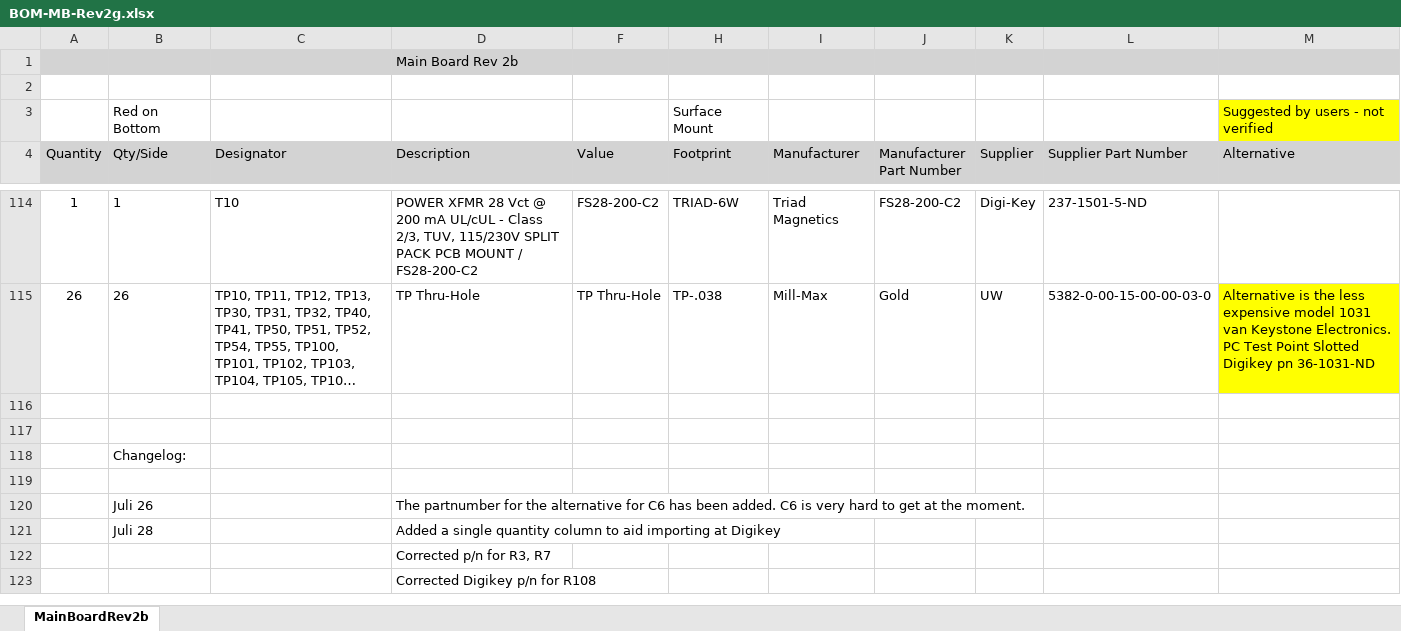
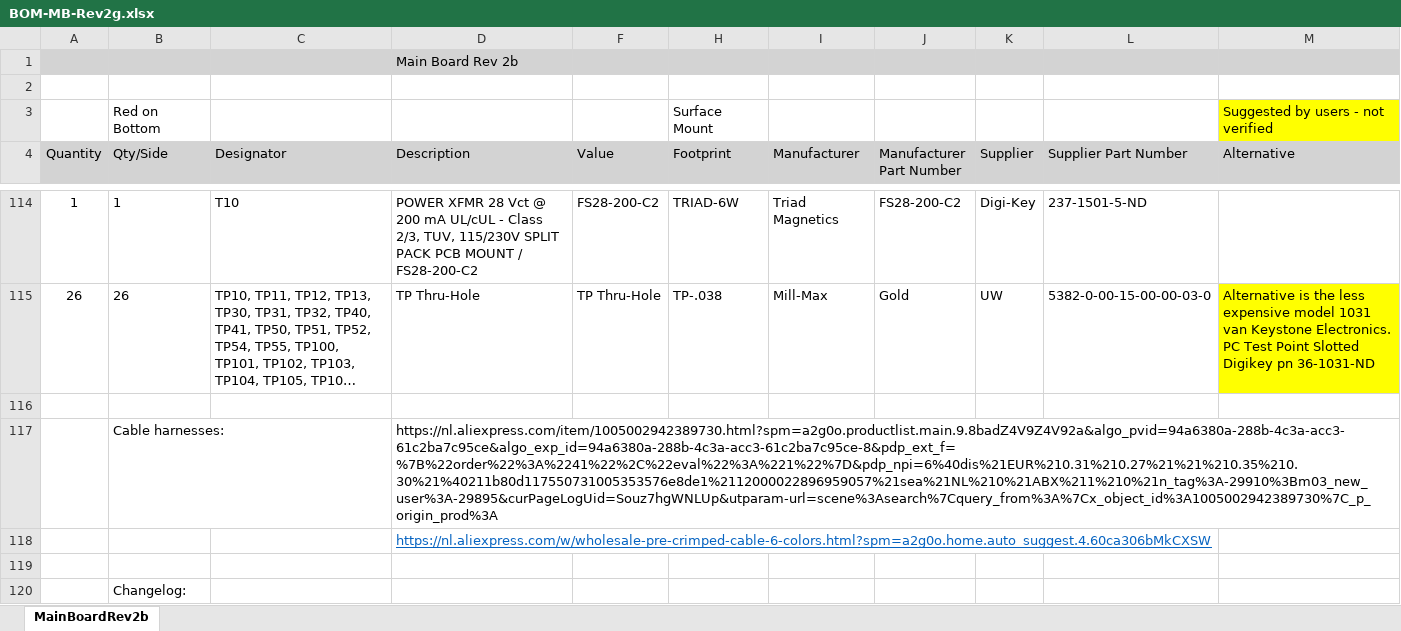
Before and after one commit to paulvee/VBA-Curve-Tracer, an Excel workbook: Main Board/BOM-MB-Rev2g.xlsx, sheet MainBoardRev2b, drawn as a sheet; only a part is shown, gaps mark what is left out; the shorter side is filled out with more unchanged rows; long unchanged cells end in …; values as stored, in another font and other column widths than the file's, no borders; the diff names each change by its address in the sheet, - before the commit and + after, or states it on an @@ line.

Commit message:
Add files via upload

```diff
--- a/Main Board/BOM-MB-Rev2g.xlsx (sheet MainBoardRev2b)
+++ b/Main Board/BOM-MB-Rev2g.xlsx (sheet MainBoardRev2b)
+row 117:  | Cable harnesses: |  | https://nl.aliexpress.com/item/1005002942389730.html?spm=a2g0o.productlist.main.9.8badZ4V9Z4V92a&algo_pvid=94a6380a-288b-4c3a-acc3-61c2ba7c95ce&algo_exp_id=94a6380a-288b-4c3a-acc3-61c2ba7c95ce-8&pdp_ext_f=%7B%22order%22%3A%2241%22%2C%22eval%22%3A%221%22%7D&pdp_npi=6%40dis%21EUR%210.31%210.27%21%21%210.35%210.30%21%40211b80d117550731005353576e8de1%2112000022896959057%21sea%21NL%210%21ABX%211%210%21n_tag%3A-29910%3Bm03_new_user%3A-29895&curPageLogUid=Souz7hgWNLUp&utparam-url=scene%3Asearch%7Cquery_from%3A%7Cx_object_id%3A1005002942389730%7C_p_origin_prod%3A
+row 118:  |  |  | https://nl.aliexpress.com/w/wholesale-pre-crimped-cable-6-colors.html?spm=a2g0o.home.auto_suggest.4.60ca306bMkCXSW
```
